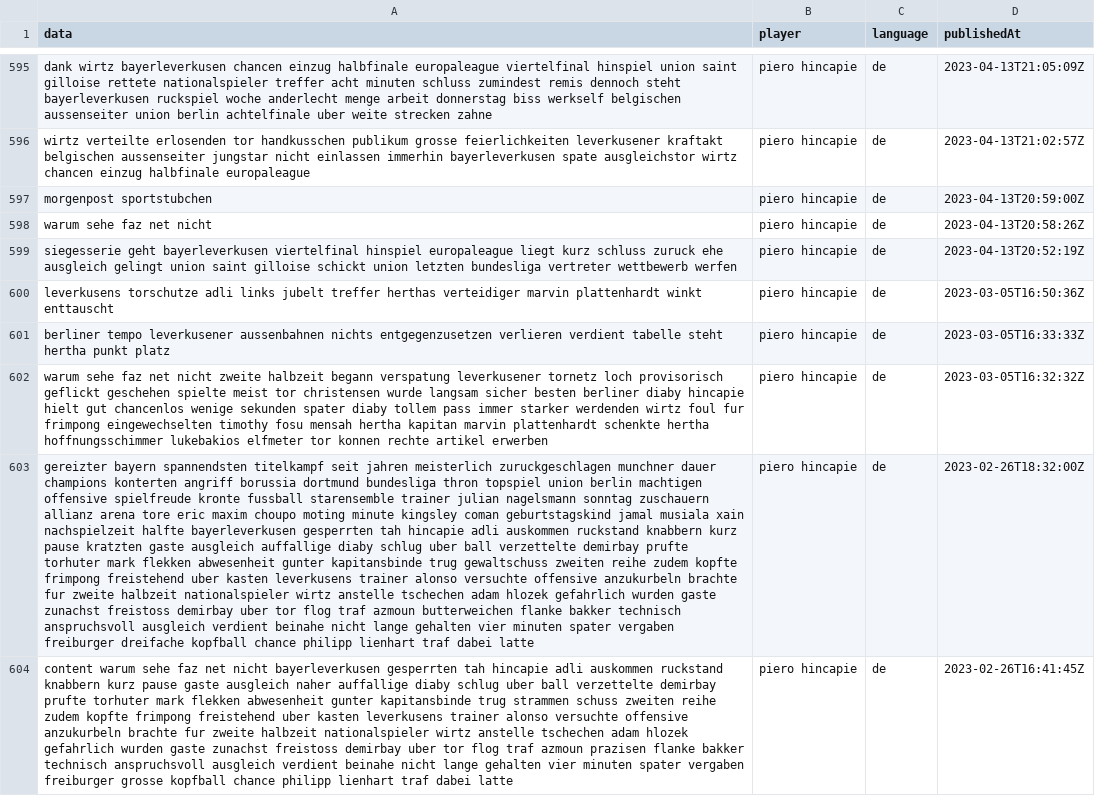
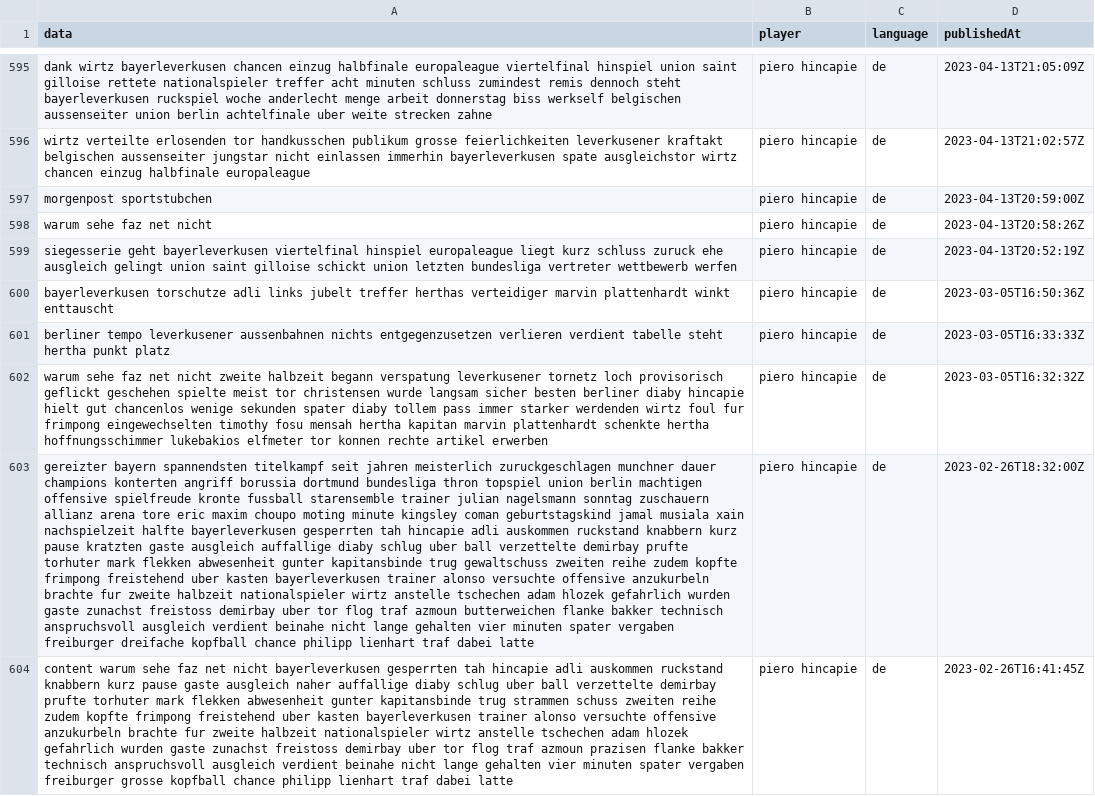
Before and after one commit to svisel22/SS23-BIPM-Analytics-Lab---Group-4-repository, a CSV file: Preprocessing/data_clean/de_clean_2.csv, drawn as a sheet; only a part is shown, gaps mark what is left out; the diff covers the shown part only; the diff names each change by its address in the sheet, - before the commit and + after, or states it on an @@ line.

```diff
--- a/Preprocessing/data_clean/de_clean_2.csv
+++ b/Preprocessing/data_clean/de_clean_2.csv
-A600 (data): leverkusens torschutze adli…
+A600 (data): bayerleverkusen torschutze adli…
-A603 (data): …uber kasten leverkusens trainer alonso…
+A603 (data): …uber kasten bayerleverkusen trainer alonso…
-A604 (data): …uber kasten leverkusens trainer alonso…
+A604 (data): …uber kasten bayerleverkusen trainer alonso…
```
Also changed, not shown: 158 edited cells elsewhere in this file, 3 other files.
